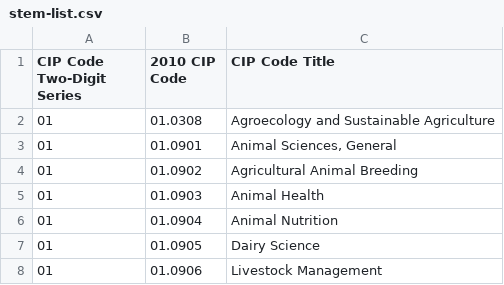
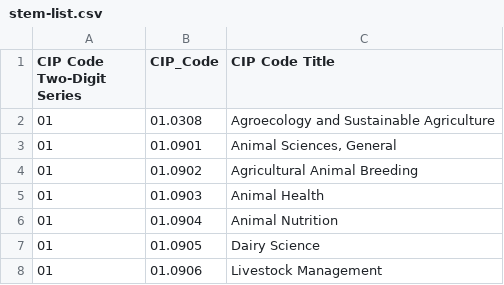
Before and after one commit to lvang77/Capstone-1, a CSV file: stem-list.csv, drawn as a sheet; only a part is shown.

Commit message:
Update stem-list.csv

```diff
--- a/stem-list.csv
+++ b/stem-list.csv
@@ -1,3 +1,2 @@
-CIP Code Two-Digit Series,"2010 CIP
-Code",CIP Code Title
+CIP Code Two-Digit Series,"CIP_Code",CIP Code Title
 01,01.0308,Agroecology and Sustainable Agriculture
```
